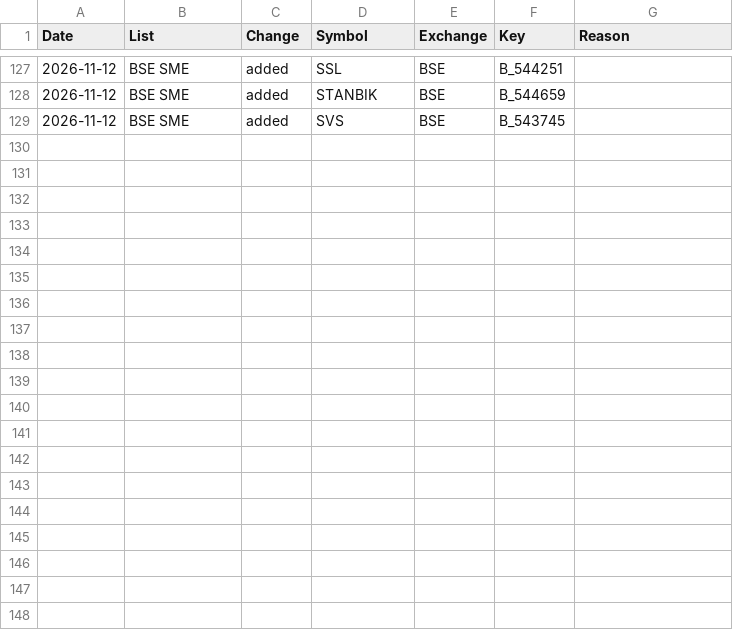
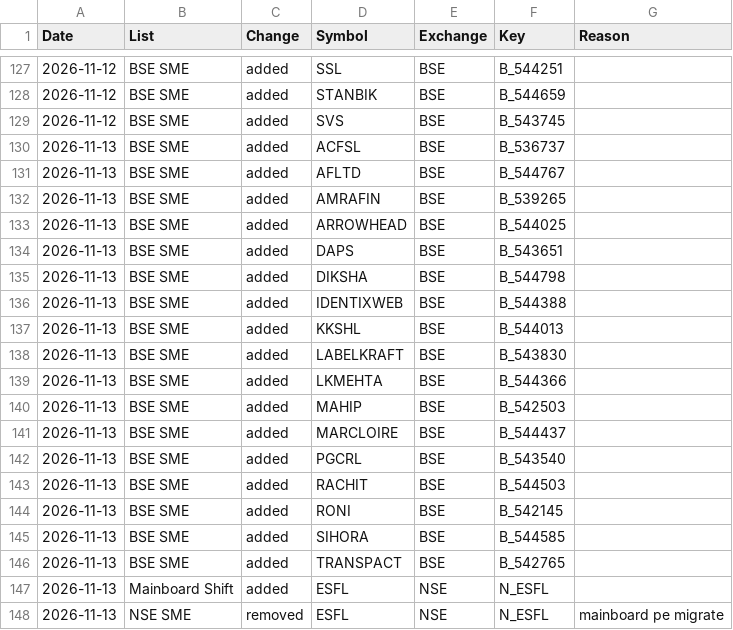
Before and after one commit to dushyantsaini101/nse-scanner, a CSV file: data/list_changes.csv, drawn as a sheet; only a part is shown, gaps mark what is left out.

```diff
--- a/data/list_changes.csv
+++ b/data/list_changes.csv
@@ -129 +129,20 @@ Date,List,Change,Symbol,Exchange,Key,Reason
 2026-11-12,BSE SME,added,SVS,BSE,B_543745,
+2026-11-13,BSE SME,added,ACFSL,BSE,B_536737,
+2026-11-13,BSE SME,added,AFLTD,BSE,B_544767,
+2026-11-13,BSE SME,added,AMRAFIN,BSE,B_539265,
+2026-11-13,BSE SME,added,ARROWHEAD,BSE,B_544025,
+2026-11-13,BSE SME,added,DAPS,BSE,B_543651,
+2026-11-13,BSE SME,added,DIKSHA,BSE,B_544798,
+2026-11-13,BSE SME,added,IDENTIXWEB,BSE,B_544388,
+2026-11-13,BSE SME,added,KKSHL,BSE,B_544013,
+2026-11-13,BSE SME,added,LABELKRAFT,BSE,B_543830,
+2026-11-13,BSE SME,added,LKMEHTA,BSE,B_544366,
+2026-11-13,BSE SME,added,MAHIP,BSE,B_542503,
+2026-11-13,BSE SME,added,MARCLOIRE,BSE,B_544437,
+2026-11-13,BSE SME,added,PGCRL,BSE,B_543540,
+2026-11-13,BSE SME,added,RACHIT,BSE,B_544503,
+2026-11-13,BSE SME,added,RONI,BSE,B_542145,
+2026-11-13,BSE SME,added,SIHORA,BSE,B_544585,
+2026-11-13,BSE SME,added,TRANSPACT,BSE,B_542765,
+2026-11-13,Mainboard Shift,added,ESFL,NSE,N_ESFL,
+2026-11-13,NSE SME,removed,ESFL,NSE,N_ESFL,mainboard pe migrate
```
Also changed, not shown: data/adjustments.csv, data/scan.csv, 5 other files.
